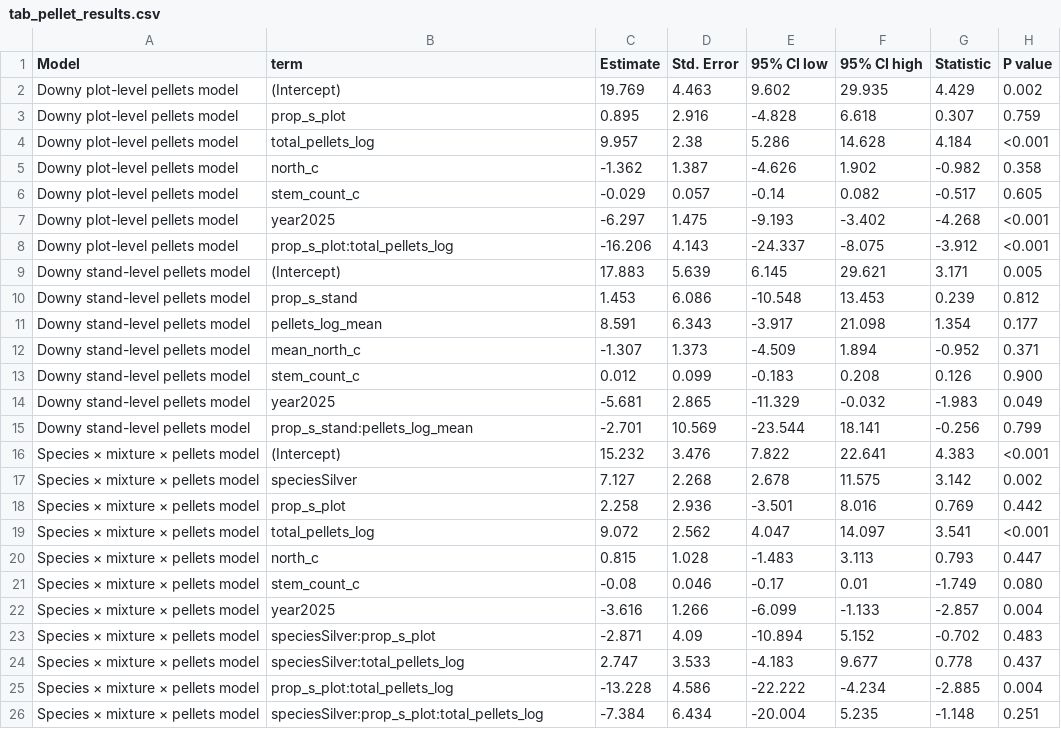
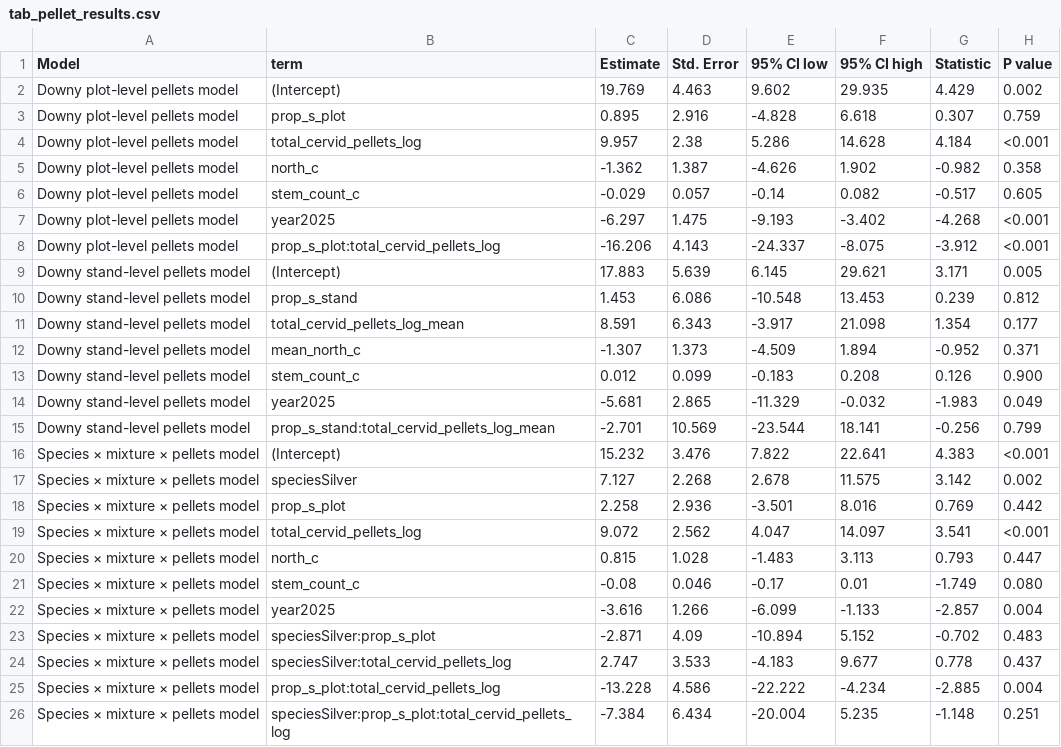
Before and after one commit to Sarah-PhD/Birch_models_plots, a CSV file: tab_pellet_results.csv, drawn as a sheet.

Commit message:
Graphs and models birch

```diff
--- a/tab_pellet_results.csv
+++ b/tab_pellet_results.csv
@@ -3,3 +3,3 @@
 "Downy plot-level pellets model","prop_s_plot",0.895,2.916,-4.828,6.618,0.307,"0.759"
-"Downy plot-level pellets model","total_pellets_log",9.957,2.38,5.286,14.628,4.184,"<0.001"
+"Downy plot-level pellets model","total_cervid_pellets_log",9.957,2.38,5.286,14.628,4.184,"<0.001"
 "Downy plot-level pellets model","north_c",-1.362,1.387,-4.626,1.902,-0.982,"0.358"
@@ -7,6 +7,6 @@
 "Downy plot-level pellets model","year2025",-6.297,1.475,-9.193,-3.402,-4.268,"<0.001"
-"Downy plot-level pellets model","prop_s_plot:total_pellets_log",-16.206,4.143,-24.337,-8.075,-3.912,"<0.001"
+"Downy plot-level pellets model","prop_s_plot:total_cervid_pellets_log",-16.206,4.143,-24.337,-8.075,-3.912,"<0.001"
 "Downy stand-level pellets model","(Intercept)",17.883,5.639,6.145,29.621,3.171,"0.005"
 "Downy stand-level pellets model","prop_s_stand",1.453,6.086,-10.548,13.453,0.239,"0.812"
-"Downy stand-level pellets model","pellets_log_mean",8.591,6.343,-3.917,21.098,1.354,"0.177"
+"Downy stand-level pellets model","total_cervid_pellets_log_mean",8.591,6.343,-3.917,21.098,1.354,"0.177"
 "Downy stand-level pellets model","mean_north_c",-1.307,1.373,-4.509,1.894,-0.952,"0.371"
@@ -14,3 +14,3 @@
 "Downy stand-level pellets model","year2025",-5.681,2.865,-11.329,-0.032,-1.983,"0.049"
-"Downy stand-level pellets model","prop_s_stand:pellets_log_mean",-2.701,10.569,-23.544,18.141,-0.256,"0.799"
+"Downy stand-level pellets model","prop_s_stand:total_cervid_pellets_log_mean",-2.701,10.569,-23.544,18.141,-0.256,"0.799"
 "Species × mixture × pellets model","(Intercept)",15.232,3.476,7.822,22.641,4.383,"<0.001"
@@ -18,3 +18,3 @@
 "Species × mixture × pellets model","prop_s_plot",2.258,2.936,-3.501,8.016,0.769,"0.442"
-"Species × mixture × pellets model","total_pellets_log",9.072,2.562,4.047,14.097,3.541,"<0.001"
+"Species × mixture × pellets model","total_cervid_pellets_log",9.072,2.562,4.047,14.097,3.541,"<0.001"
 "Species × mixture × pellets model","north_c",0.815,1.028,-1.483,3.113,0.793,"0.447"
@@ -23,4 +23,4 @@
 "Species × mixture × pellets model","speciesSilver:prop_s_plot",-2.871,4.09,-10.894,5.152,-0.702,"0.483"
-"Species × mixture × pellets model","speciesSilver:total_pellets_log",2.747,3.533,-4.183,9.677,0.778,"0.437"
-"Species × mixture × pellets model","prop_s_plot:total_pellets_log",-13.228,4.586,-22.222,-4.234,-2.885,"0.004"
-"Species × mixture × pellets model","speciesSilver:prop_s_plot:total_pellets_log",-7.384,6.434,-20.004,5.235,-1.148,"0.251"
+"Species × mixture × pellets model","speciesSilver:total_cervid_pellets_log",2.747,3.533,-4.183,9.677,0.778,"0.437"
+"Species × mixture × pellets model","prop_s_plot:total_cervid_pellets_log",-13.228,4.586,-22.222,-4.234,-2.885,"0.004"
+"Species × mixture × pellets model","speciesSilver:prop_s_plot:total_cervid_pellets_log",-7.384,6.434,-20.004,5.235,-1.148,"0.251"
```
Also changed, not shown: tab_pellet_results_clean.csv, 9 other files.
